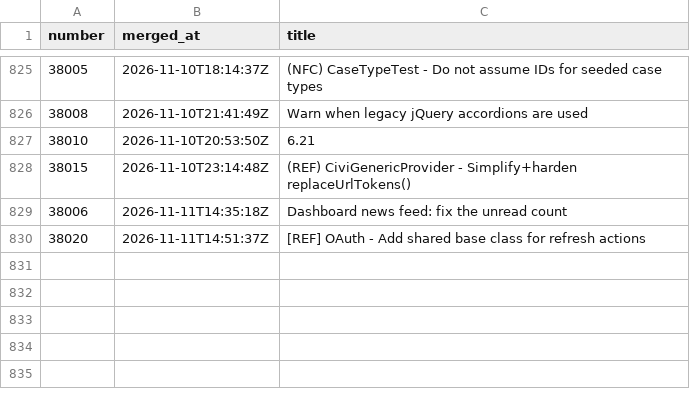
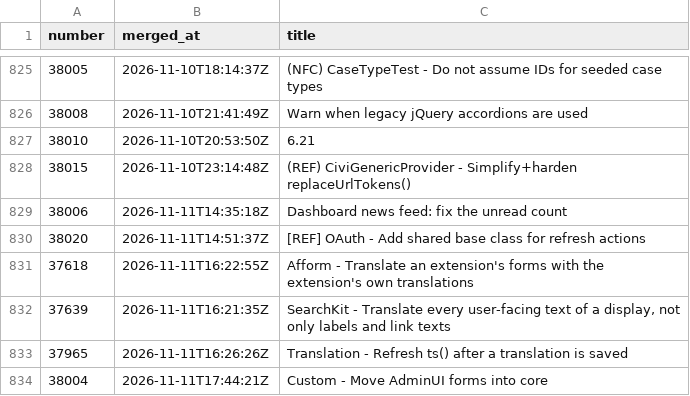
Before and after one commit to civico-de/civicrm-ci-stats, a CSV file: data/merges.csv, drawn as a sheet; only a part is shown, gaps mark what is left out; the diff names each change by its address in the sheet, - before the commit and + after, or states it on an @@ line.

```diff
--- a/data/merges.csv
+++ b/data/merges.csv
+row 831: 37618 | 2026-11-11T16:22:55Z | Afform - Translate an extension's forms with the extension's own translations
+row 832: 37639 | 2026-11-11T16:21:35Z | SearchKit - Translate every user-facing text of a display, not only labels and link texts
+row 833: 37965 | 2026-11-11T16:26:26Z | Translation - Refresh ts() after a translation is saved
+row 834: 38004 | 2026-11-11T17:44:21Z | Custom - Move AdminUI forms into core
```
Also changed, not shown: data/runs.csv, 4 other files.
